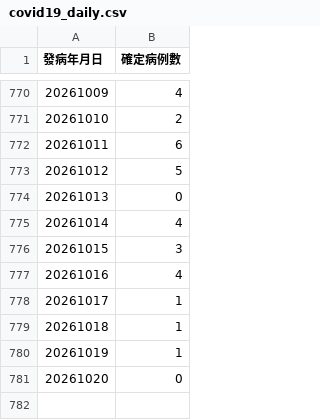
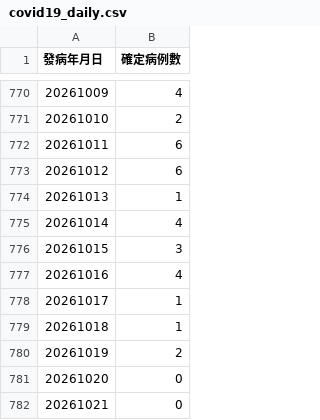
Before and after one commit to ancientsky/timesfm3-forecast-platform, a CSV file: sample_data/covid19_daily.csv, drawn as a sheet; only a part is shown, gaps mark what is left out.

Commit message:
chore(data): auto-update CDC epidemic surveillance datasets [2026-10-21 12:00]

```diff
--- a/sample_data/covid19_daily.csv
+++ b/sample_data/covid19_daily.csv
@@ -772,4 +772,4 @@
 "20261011","6"
-"20261012","5"
-"20261013","0"
+"20261012","6"
+"20261013","1"
 "20261014","4"
@@ -779,3 +779,4 @@
 "20261018","1"
-"20261019","1"
+"20261019","2"
 "20261020","0"
+"20261021","0"
```
Also changed, not shown: 1 other file.
